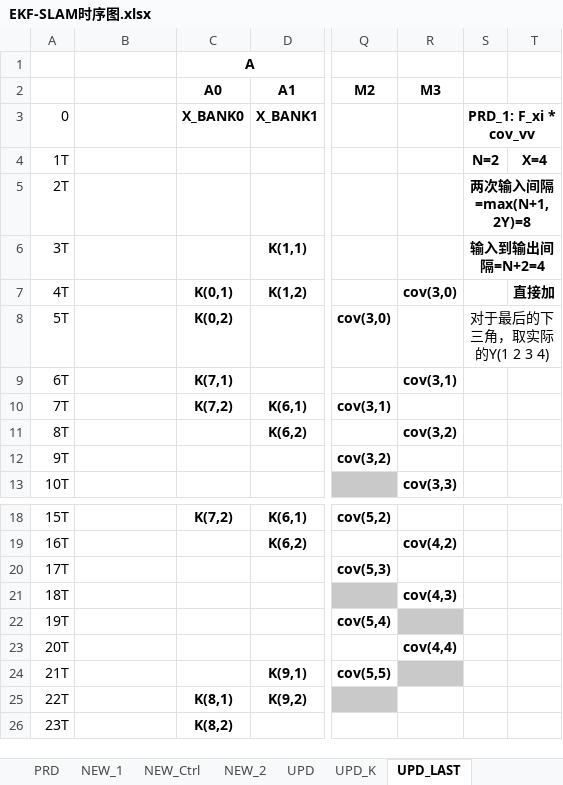
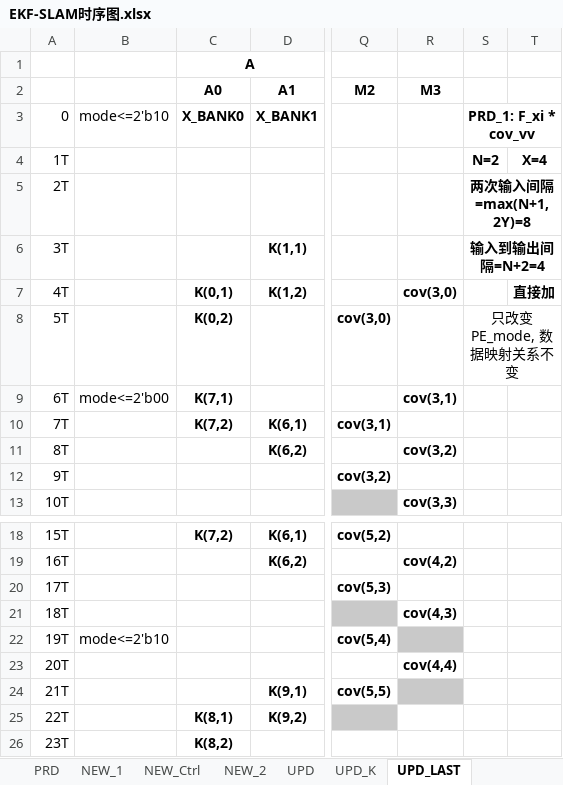
Before and after one commit to olokevin/EKF-SLAM-RTL, an Excel workbook: EKF-SLAM时序图.xlsx, sheet UPD_LAST, drawn as a sheet; only a part is shown, gaps mark what is left out; values as stored, in another font and other column widths than the file's, no borders; the diff names each change by its address in the sheet, - before the commit and + after, or states it on an @@ line.

```diff
--- a/EKF-SLAM时序图.xlsx (sheet UPD_LAST)
+++ b/EKF-SLAM时序图.xlsx (sheet UPD_LAST)
-B3: (empty)
+B3: mode<=2'b10
-S8: 对于最后的下三角，取实际的Y(1 2 3 4)
+S8: 只改变PE_mode, 数据映射关系不变
-B9: (empty)
+B9: mode<=2'b00
-B22: (empty)
+B22: mode<=2'b10
```
Also changed, not shown: sheet UPD, sheet UPD_K.
